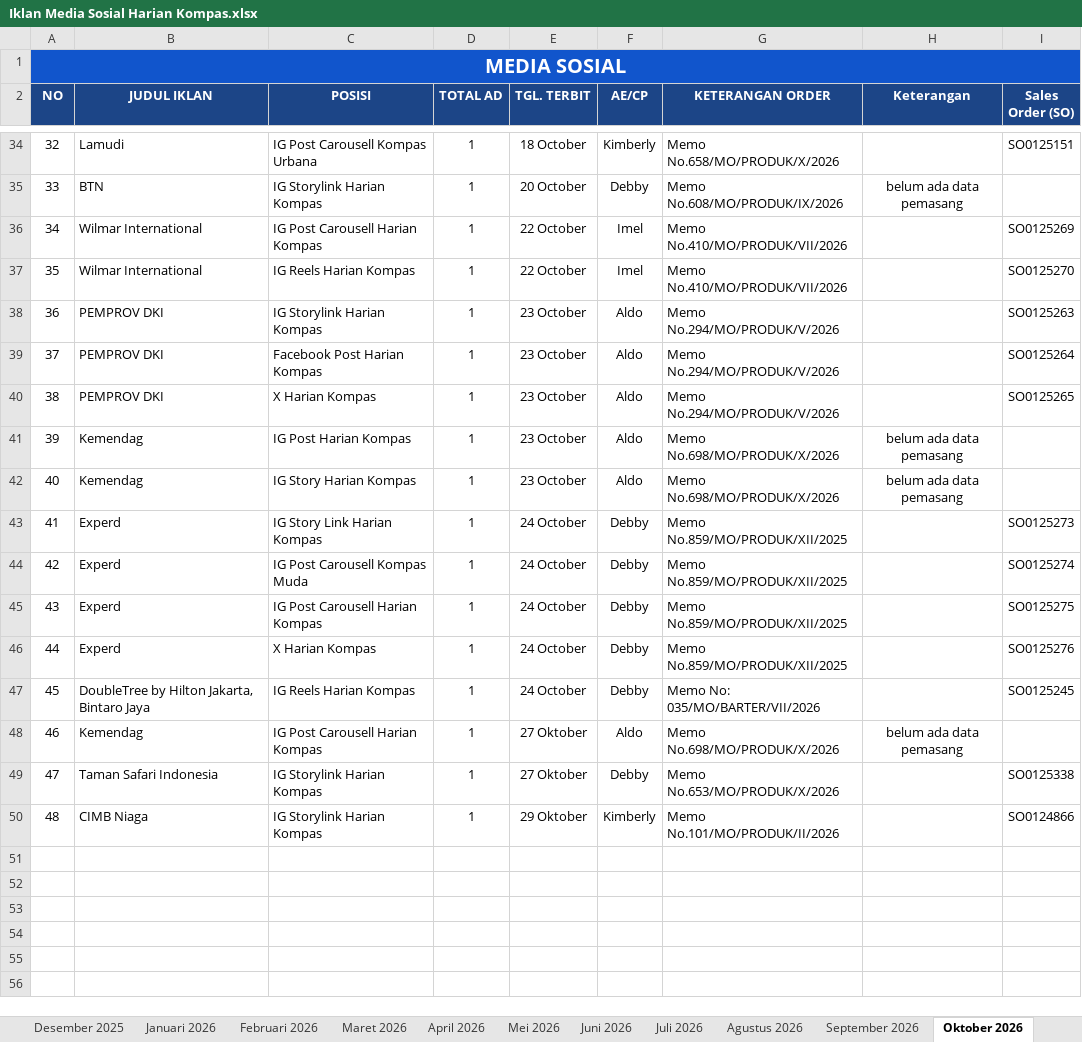
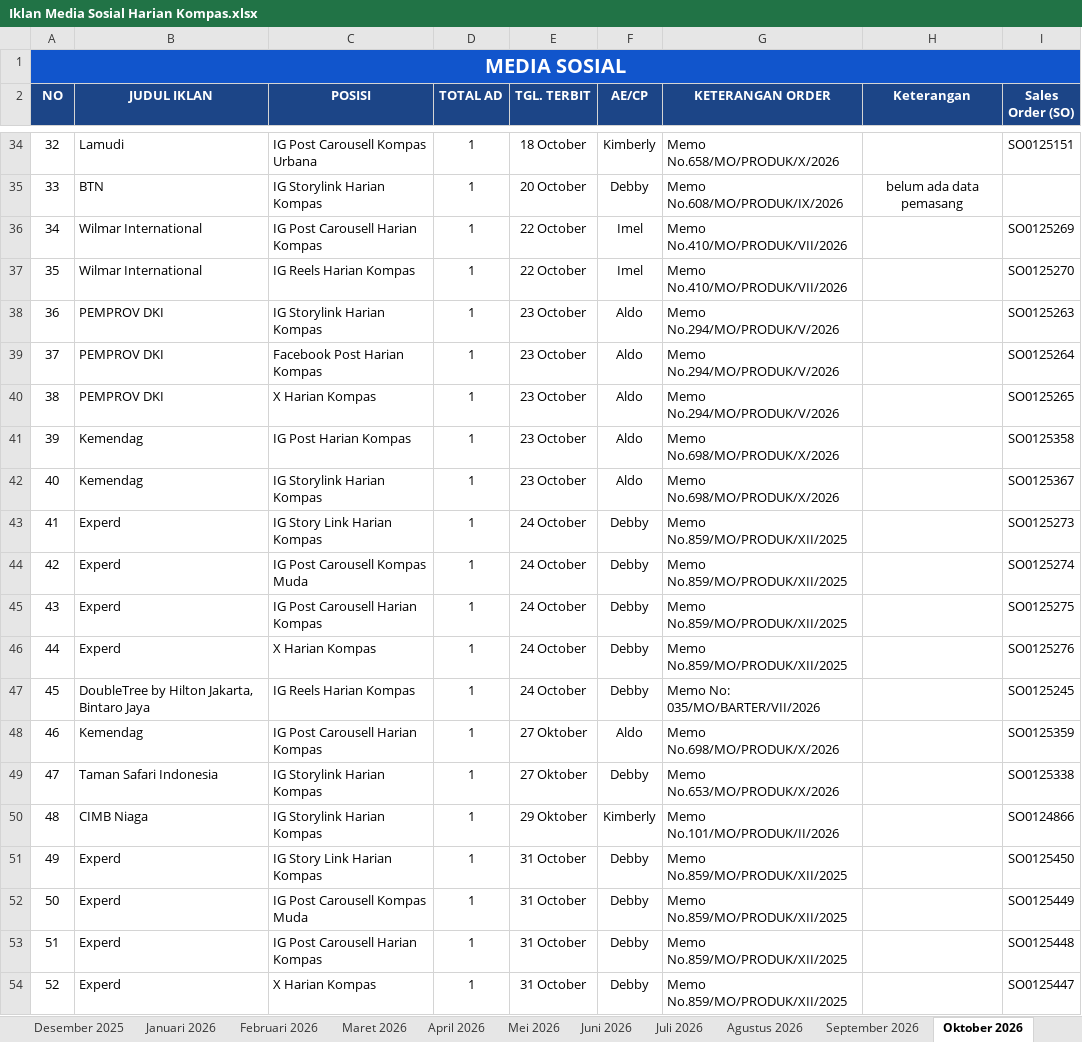
Before and after one commit to tejun219/iklanmedsos.kompas, an Excel workbook: Iklan Media Sosial Harian Kompas.xlsx, sheet Oktober 2026, drawn as a sheet; only a part is shown, gaps mark what is left out; values as stored, in another font and other column widths than the file's, no borders; charts and pictures not drawn; the diff names each change by its address in the sheet, - before the commit and + after, or states it on an @@ line.

Commit message:
Auto-update outline data: 2026-10-29 16:38:19

```diff
--- a/Iklan Media Sosial Harian Kompas.xlsx (sheet Oktober 2026)
+++ b/Iklan Media Sosial Harian Kompas.xlsx (sheet Oktober 2026)
-H41:H42 (Keterangan): belum ada data pemasang
+H41:H42 (Keterangan): (empty)
-I41 (Sales Order (SO)): (empty)
+I41 (Sales Order (SO)): SO0125358
-C42 (POSISI): IG Story Harian Kompas
+C42 (POSISI): IG Storylink Harian Kompas
-I42 (Sales Order (SO)): (empty)
+I42 (Sales Order (SO)): SO0125367
-H48 (Keterangan): belum ada data pemasang
+H48 (Keterangan): (empty)
-I48 (Sales Order (SO)): (empty)
+I48 (Sales Order (SO)): SO0125359
+row 51: 49 | Experd | IG Story Link Harian Kompas | 1 | 31 October | Debby | Memo No.859/MO/PRODUK/XII/2025 |  | SO0125450
+row 52: 50 | Experd | IG Post Carousell Kompas Muda | 1 | 31 October | Debby | Memo No.859/MO/PRODUK/XII/2025 |  | SO0125449
+row 53: 51 | Experd | IG Post Carousell Harian Kompas | 1 | 31 October | Debby | Memo No.859/MO/PRODUK/XII/2025 |  | SO0125448
+row 54: 52 | Experd | X Harian Kompas | 1 | 31 October | Debby | Memo No.859/MO/PRODUK/XII/2025 |  | SO0125447
```
Also changed, not shown: 1 other file.
